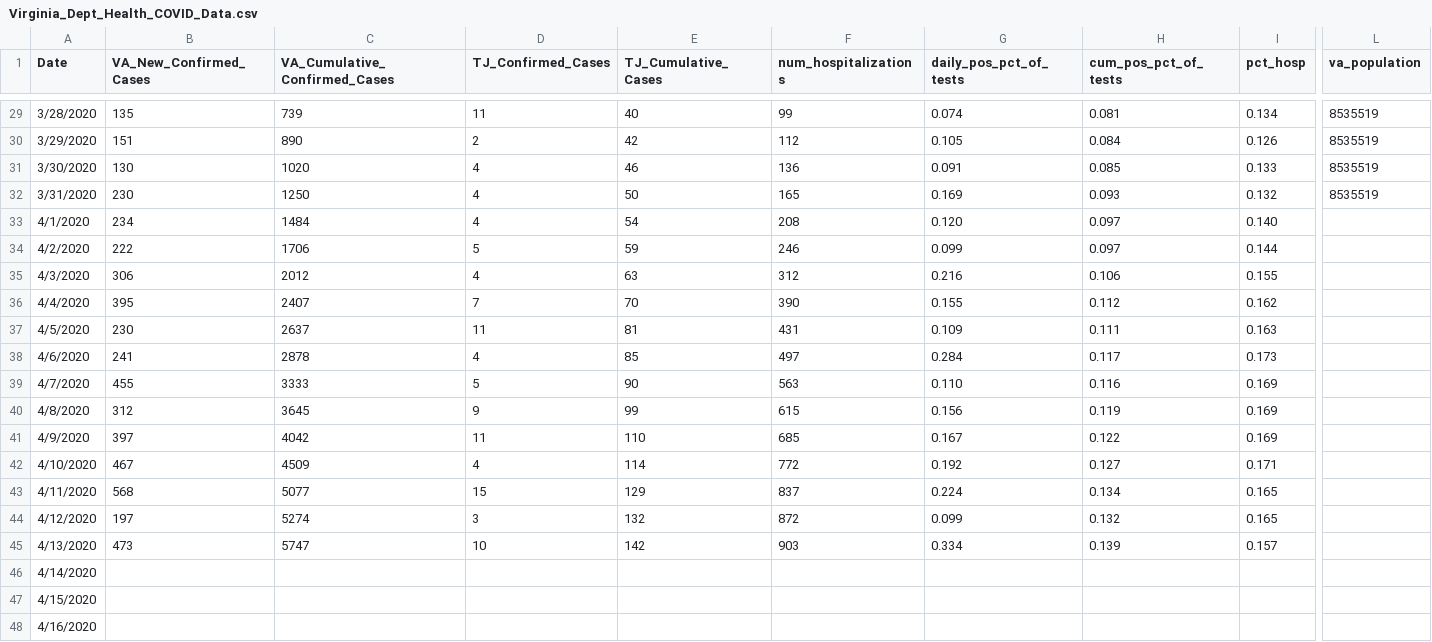
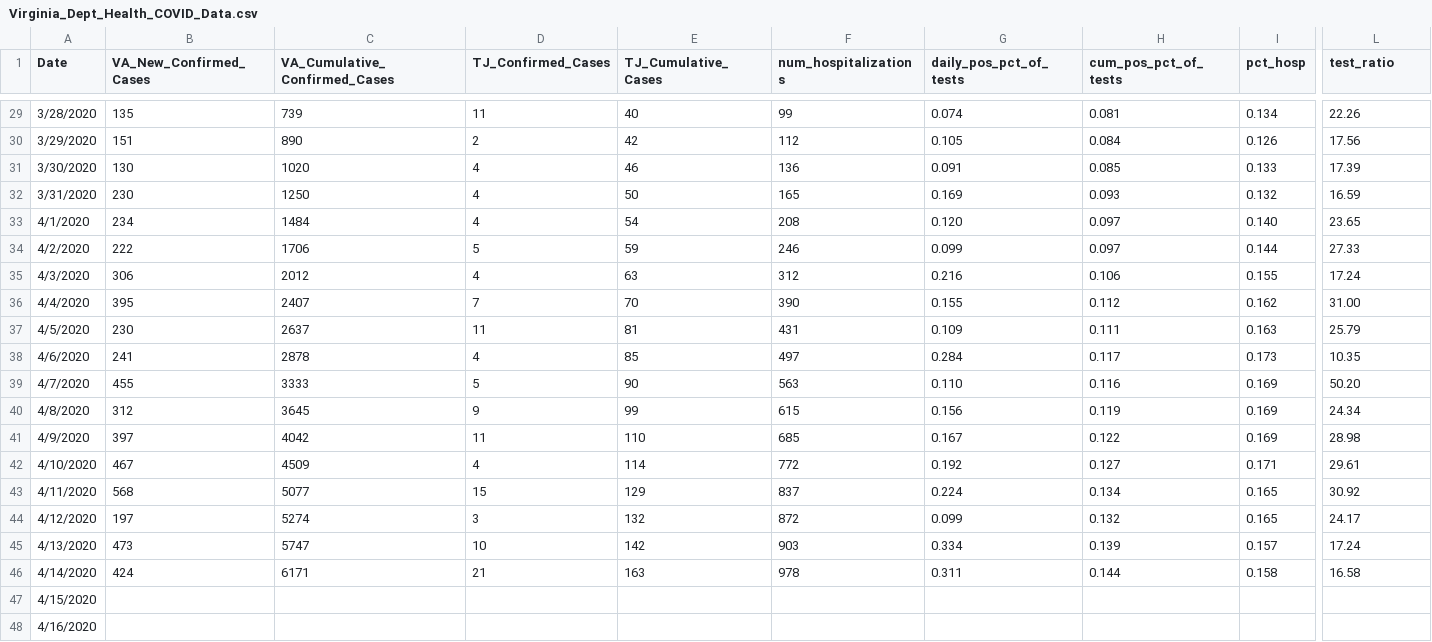
Before and after one commit to rplzzz/CovMitigation, a CSV file: data-raw/Virginia_Dept_Health_COVID_Data.csv, drawn as a sheet; only a part is shown, gaps mark what is left out; the diff covers the shown part only; the diff names each change by its address in the sheet, - before the commit and + after, or states it on an @@ line.

```diff
--- a/data-raw/Virginia_Dept_Health_COVID_Data.csv
+++ b/data-raw/Virginia_Dept_Health_COVID_Data.csv
-L1: va_population
+L1: test_ratio
-L29 (test_ratio): 8535519
+L29 (test_ratio): 22.26
-L30 (test_ratio): 8535519
+L30 (test_ratio): 17.56
-L31 (test_ratio): 8535519
+L31 (test_ratio): 17.39
-L32 (test_ratio): 8535519
+L32 (test_ratio): 16.59
-L33 (test_ratio): (empty)
+L33 (test_ratio): 23.65
-L34 (test_ratio): (empty)
+L34 (test_ratio): 27.33
-L35 (test_ratio): (empty)
+L35 (test_ratio): 17.24
-L36 (test_ratio): (empty)
+L36 (test_ratio): 31.00
-L37 (test_ratio): (empty)
+L37 (test_ratio): 25.79
-L38 (test_ratio): (empty)
+L38 (test_ratio): 10.35
-L39 (test_ratio): (empty)
+L39 (test_ratio): 50.20
-L40 (test_ratio): (empty)
+L40 (test_ratio): 24.34
-L41 (test_ratio): (empty)
+L41 (test_ratio): 28.98
-L42 (test_ratio): (empty)
+L42 (test_ratio): 29.61
-L43 (test_ratio): (empty)
+L43 (test_ratio): 30.92
-L44 (test_ratio): (empty)
+L44 (test_ratio): 24.17
-L45 (test_ratio): (empty)
+L45 (test_ratio): 17.24
-B46 (VA_New_Confirmed_Cases): (empty)
+B46 (VA_New_Confirmed_Cases): 424
-C46 (VA_Cumulative_Confirmed_Cases): (empty)
+C46 (VA_Cumulative_Confirmed_Cases): 6171
-D46 (TJ_Confirmed_Cases): (empty)
+D46 (TJ_Confirmed_Cases): 21
-E46 (TJ_Cumulative_Cases): (empty)
+E46 (TJ_Cumulative_Cases): 163
-F46 (num_hospitalizations): (empty)
+F46 (num_hospitalizations): 978
-G46 (daily_pos_pct_of_tests): (empty)
+G46 (daily_pos_pct_of_tests): 0.311
-H46 (cum_pos_pct_of_tests): (empty)
+H46 (cum_pos_pct_of_tests): 0.144
-I46 (pct_hosp): (empty)
+I46 (pct_hosp): 0.158
-L46 (test_ratio): (empty)
+L46 (test_ratio): 16.58
```
Also changed, not shown: 45 edited cells elsewhere in this file, 4 other files.
